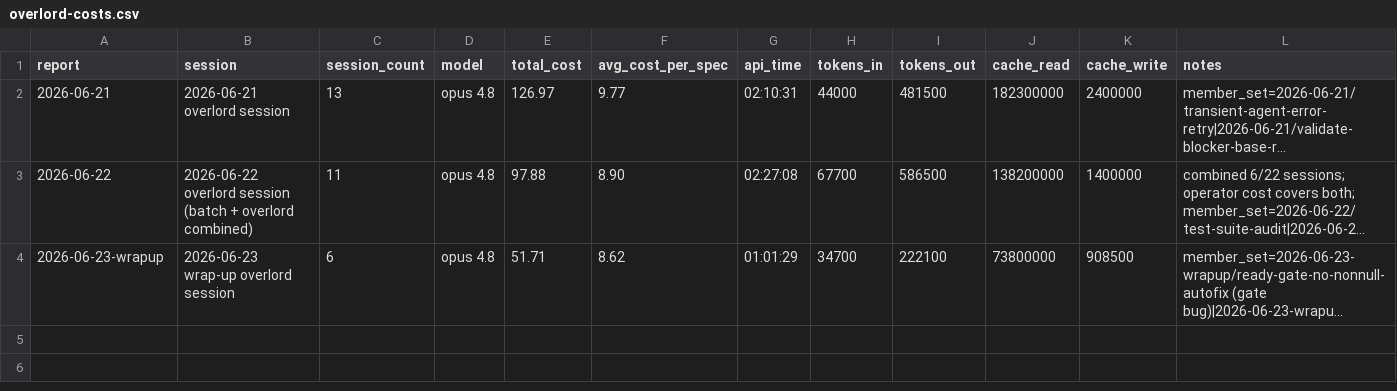
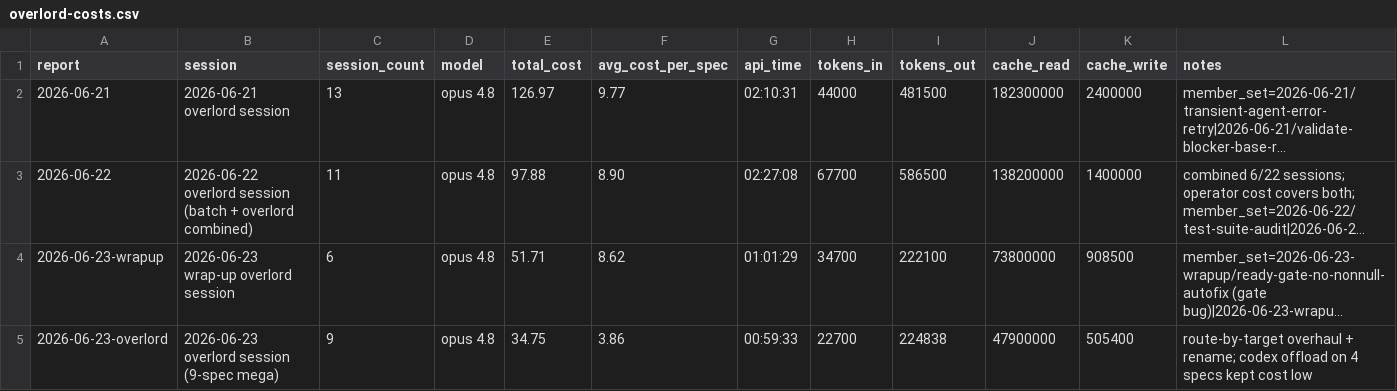
Before and after one commit to cbrenner04/jarvis, a CSV file: reports/overlord-costs.csv, drawn as a sheet; long unchanged cells end in …; the diff names each change by its address in the sheet, - before the commit and + after, or states it on an @@ line.

```diff
--- a/reports/overlord-costs.csv
+++ b/reports/overlord-costs.csv
+row 5: 2026-06-23-overlord | 2026-06-23 overlord session (9-spec mega) | 9 | opus 4.8 | 34.75 | 3.86 | 00:59:33 | 22700 | 224838 | 47900000 | 505400 | route-by-target overhaul + rename; codex offload on 4 specs kept cost low
```
Also changed, not shown: reports/overlord-outcomes.csv, 1 other file.
